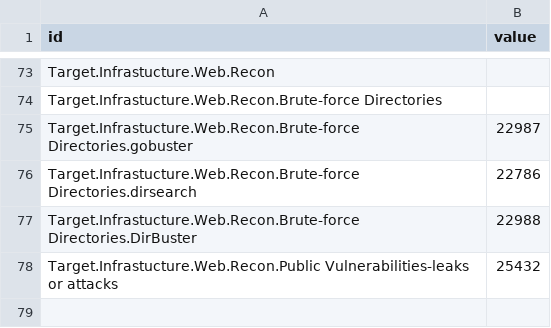
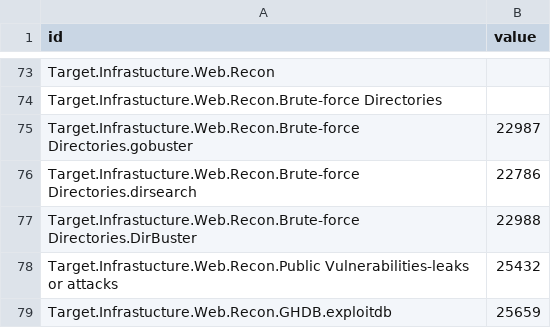
Before and after one commit to dynamicparallax/dynamicparallax.github.io, a CSV file: pages/flare.csv, drawn as a sheet; only a part is shown, gaps mark what is left out.

Commit message:
Update flare.csv

```diff
--- a/pages/flare.csv
+++ b/pages/flare.csv
@@ -78 +78,2 @@ Target.Infrastucture.Web.Recon.Brute-force Directories.DirBuster,22988
 Target.Infrastucture.Web.Recon.Public Vulnerabilities-leaks or attacks,25432
+Target.Infrastucture.Web.Recon.GHDB.exploitdb,25659
```
